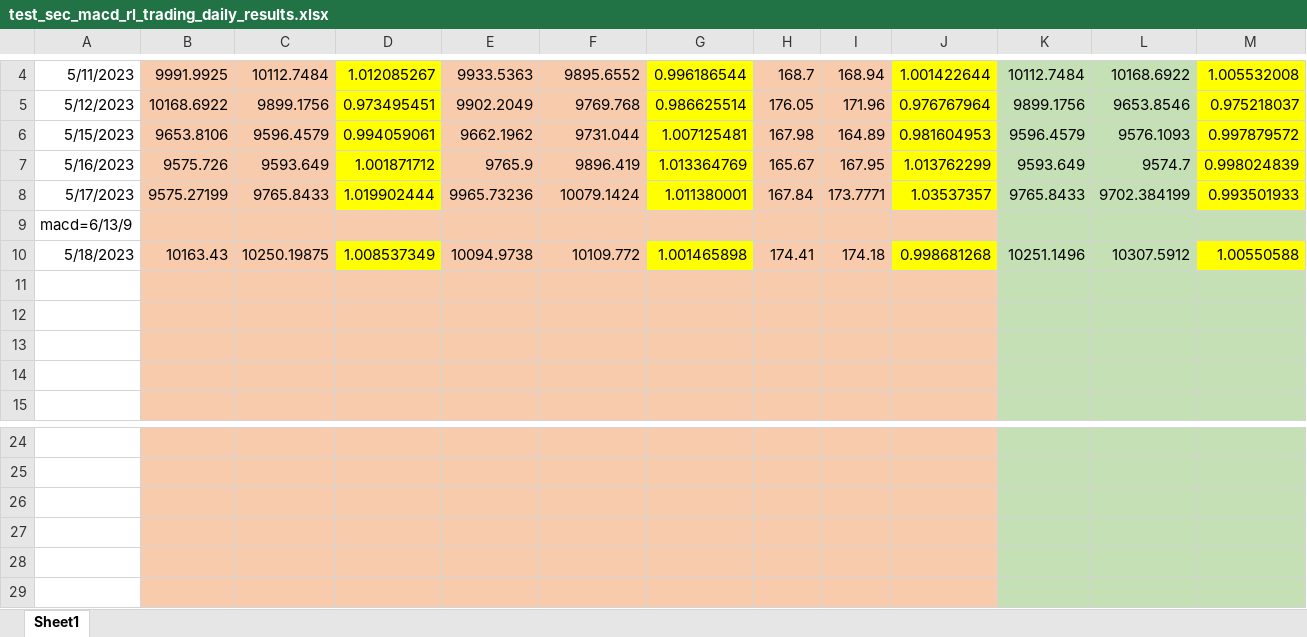
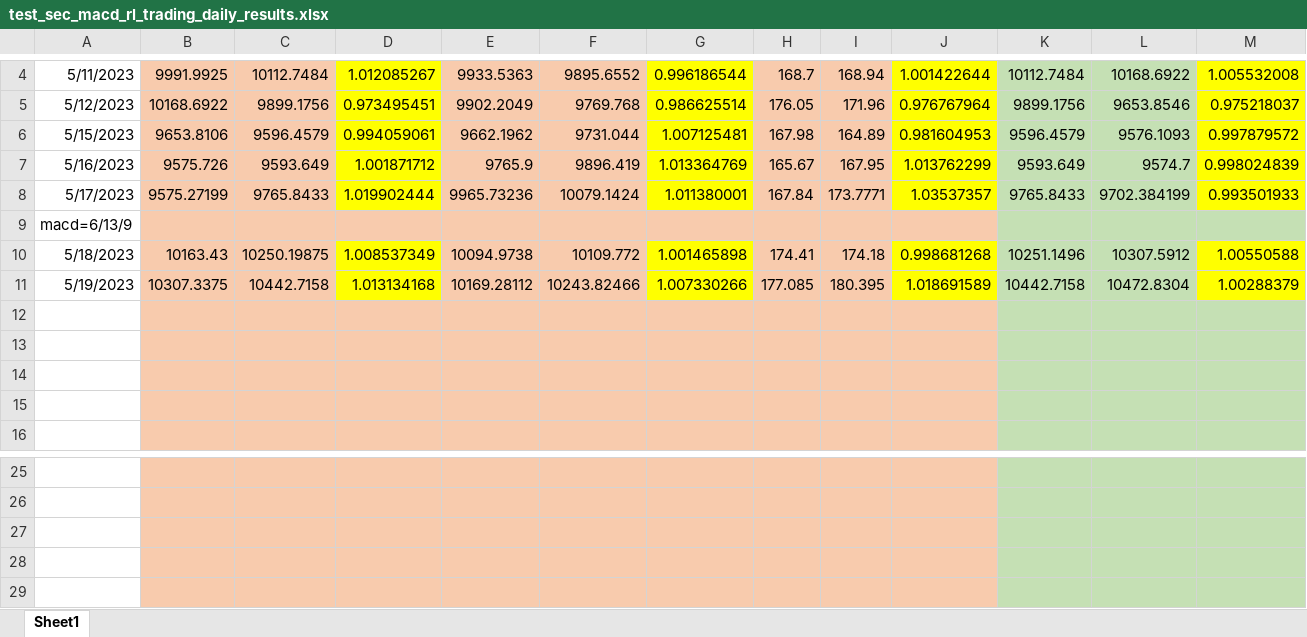
Before and after one commit to hongzhou111/riverhill, an Excel workbook: finnhub_data/test_sec_macd_rl_trading_daily_results.xlsx, sheet Sheet1, drawn as a sheet; only a part is shown, gaps mark what is left out; values as stored, in another font and other column widths than the file's, no borders; removed rows and columns are numbered as before the commit, all else as after; rows hold the shown columns only; the diff names each change by its address in the sheet, - before the commit and + after, or states it on an @@ line.

```diff
--- a/finnhub_data/test_sec_macd_rl_trading_daily_results.xlsx (sheet Sheet1)
+++ b/finnhub_data/test_sec_macd_rl_trading_daily_results.xlsx (sheet Sheet1)
+row 11: 5/19/2023 | 10307.3375 | 10442.7158 | 1.013134168 | 10169.28112 | 10243.82466 | 1.007330266 | 177.085 | 180.395 | 1.018691589 | 10442.7158 | 10472.8304 | 1.00288379
-row 28: (empty)
+row 28: (empty)
-row 28: (empty)
-row 29: (empty)
+row 29: (empty)
```
Also changed, not shown: 33 other files.
